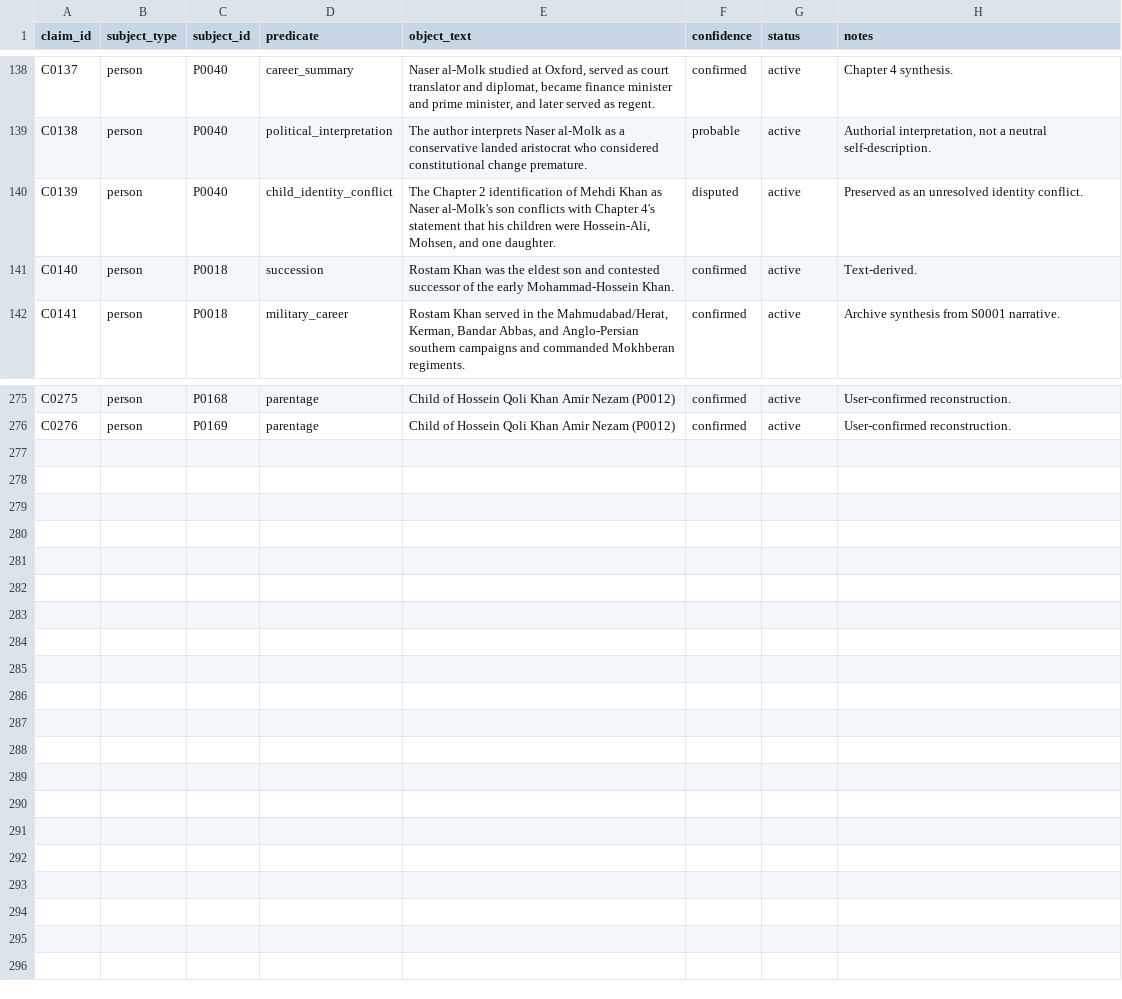
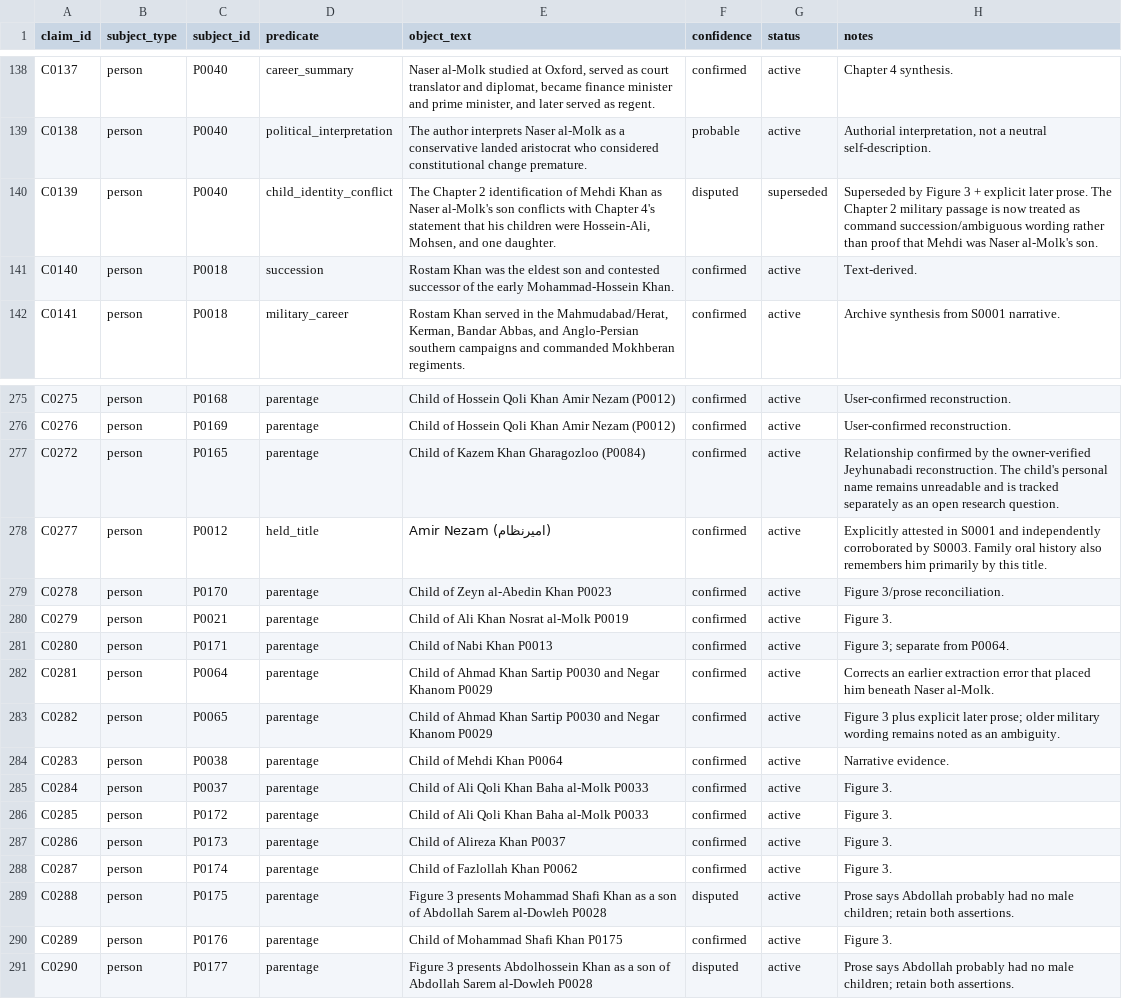
Before and after one commit to amirihoss-eng/Gharagozloo-Historical-Archive, a CSV file: Gharagozloo_Historical_Archive_v1_0_chapter3_complete/exports/claims.csv, drawn as a sheet; only a part is shown, gaps mark what is left out.

Commit message:
Archive v2.8.0 - Complete Hajilou and Ashiqloo genealogy reconciliation

```diff
--- a/Gharagozloo_Historical_Archive_v1_0_chapter3_complete/exports/claims.csv
+++ b/Gharagozloo_Historical_Archive_v1_0_chapter3_complete/exports/claims.csv
@@ -139,3 +139,3 @@ C0137,person,P0040,career_summary,"Naser al-Molk studied at Oxford, served as co
 C0138,person,P0040,political_interpretation,The author interprets Naser al-Molk as a conservative landed aristocrat who considered constitutional change premature.,probable,active,"Authorial interpretation, not a neutral self-description."
-C0139,person,P0040,child_identity_conflict,"The Chapter 2 identification of Mehdi Khan as Naser al-Molk's son conflicts with Chapter 4's statement that his children were Hossein-Ali, Mohsen, and one daughter.",disputed,active,Preserved as an unresolved identity conflict.
+C0139,person,P0040,child_identity_conflict,"The Chapter 2 identification of Mehdi Khan as Naser al-Molk's son conflicts with Chapter 4's statement that his children were Hossein-Ali, Mohsen, and one daughter.",disputed,superseded,Superseded by Figure 3 + explicit later prose. The Chapter 2 military passage is now treated as command succession/ambiguous wording rather than proof that Mehdi was Naser al-Molk's son.
 C0140,person,P0018,succession,Rostam Khan was the eldest son and contested successor of the early Mohammad-Hossein Khan.,confirmed,active,Text-derived.
@@ -276 +276,16 @@ C0275,person,P0168,parentage,Child of Hossein Qoli Khan Amir Nezam (P0012),confi
 C0276,person,P0169,parentage,Child of Hossein Qoli Khan Amir Nezam (P0012),confirmed,active,User-confirmed reconstruction.
+C0272,person,P0165,parentage,Child of Kazem Khan Gharagozloo (P0084),confirmed,active,Relationship confirmed by the owner-verified Jeyhunabadi reconstruction. The child's personal name remains unreadable and is tracked separately as an open research question.
+C0277,person,P0012,held_title,Amir Nezam (امیرنظام),confirmed,active,Explicitly attested in S0001 and independently corroborated by S0003. Family oral history also remembers him primarily by this title.
+C0278,person,P0170,parentage,Child of Zeyn al-Abedin Khan P0023,confirmed,active,Figure 3/prose reconciliation.
+C0279,person,P0021,parentage,Child of Ali Khan Nosrat al-Molk P0019,confirmed,active,Figure 3.
+C0280,person,P0171,parentage,Child of Nabi Khan P0013,confirmed,active,Figure 3; separate from P0064.
+C0281,person,P0064,parentage,Child of Ahmad Khan Sartip P0030 and Negar Khanom P0029,confirmed,active,Corrects an earlier extraction error that placed him beneath Naser al-Molk.
+C0282,person,P0065,parentage,Child of Ahmad Khan Sartip P0030 and Negar Khanom P0029,confirmed,active,Figure 3 plus explicit later prose; older military wording remains noted as an ambiguity.
+C0283,person,P0038,parentage,Child of Mehdi Khan P0064,confirmed,active,Narrative evidence.
+C0284,person,P0037,parentage,Child of Ali Qoli Khan Baha al-Molk P0033,confirmed,active,Figure 3.
+C0285,person,P0172,parentage,Child of Ali Qoli Khan Baha al-Molk P0033,confirmed,active,Figure 3.
+C0286,person,P0173,parentage,Child of Alireza Khan P0037,confirmed,active,Figure 3.
+C0287,person,P0174,parentage,Child of Fazlollah Khan P0062,confirmed,active,Figure 3.
+C0288,person,P0175,parentage,Figure 3 presents Mohammad Shafi Khan as a son of Abdollah Sarem al-Dowleh P0028,disputed,active,Prose says Abdollah probably had no male children; retain both assertions.
+C0289,person,P0176,parentage,Child of Mohammad Shafi Khan P0175,confirmed,active,Figure 3.
+C0290,person,P0177,parentage,Figure 3 presents Abdolhossein Khan as a son of Abdollah Sarem al-Dowleh P0028,disputed,active,Prose says Abdollah probably had no male children; retain both assertions.
```
Also changed, not shown: Gharagozloo_Historical_Archive_v1_0_chapter3_complete/exports/change_log.csv, Gharagozloo_Historical_Archive_v1_0_chapter3_complete/exports/evidence_conflicts.csv, 21 other files.
